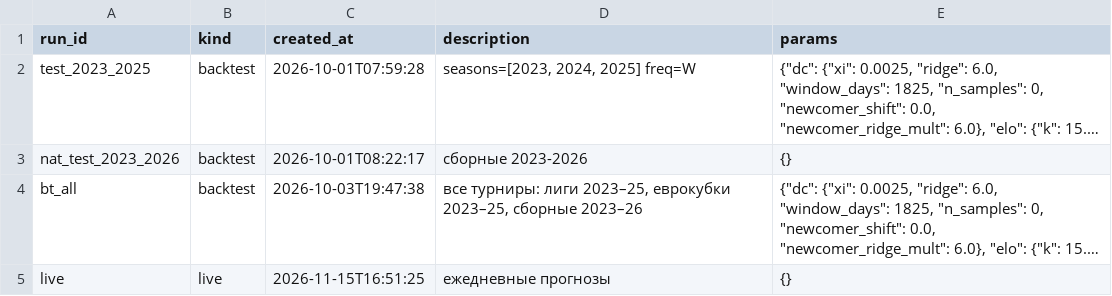
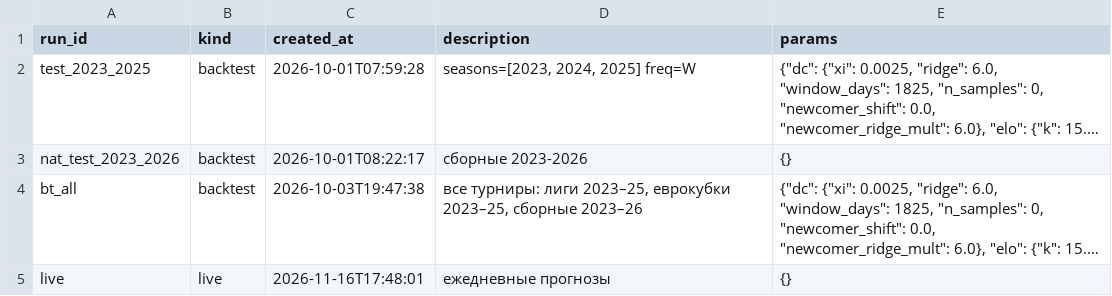
Before and after one commit to socceranalyser/soccer-analyser, a CSV file: data/state/runs.csv, drawn as a sheet; long unchanged cells end in …; the diff names each change by its address in the sheet, - before the commit and + after, or states it on an @@ line.

```diff
--- a/data/state/runs.csv
+++ b/data/state/runs.csv
-C5 (created_at): 2026-11-15T16:51:25
+C5 (created_at): 2026-11-16T17:48:01
```
Also changed, not shown: data/misli_results.csv, data/state/suggested_coupons.csv, 6 other files.
